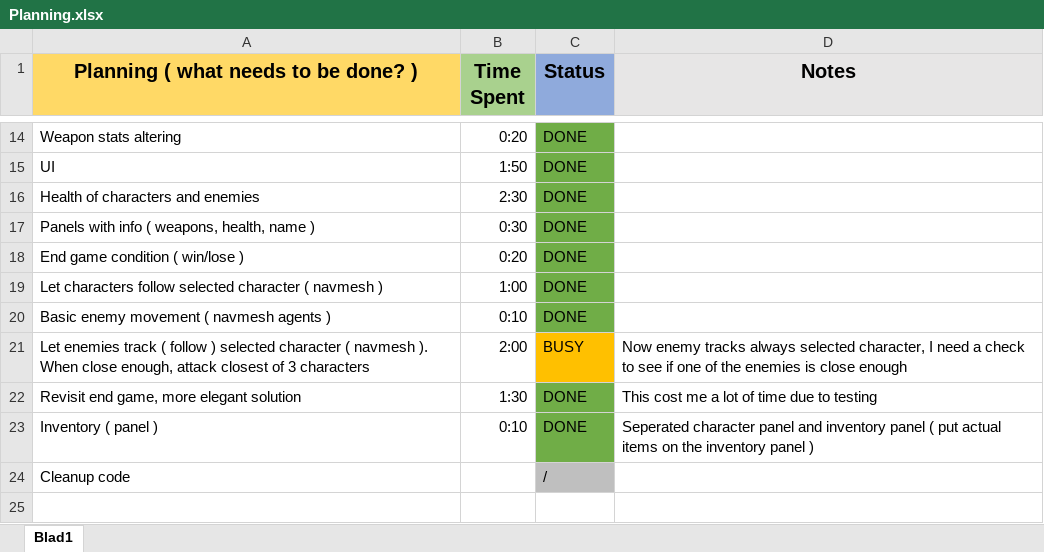
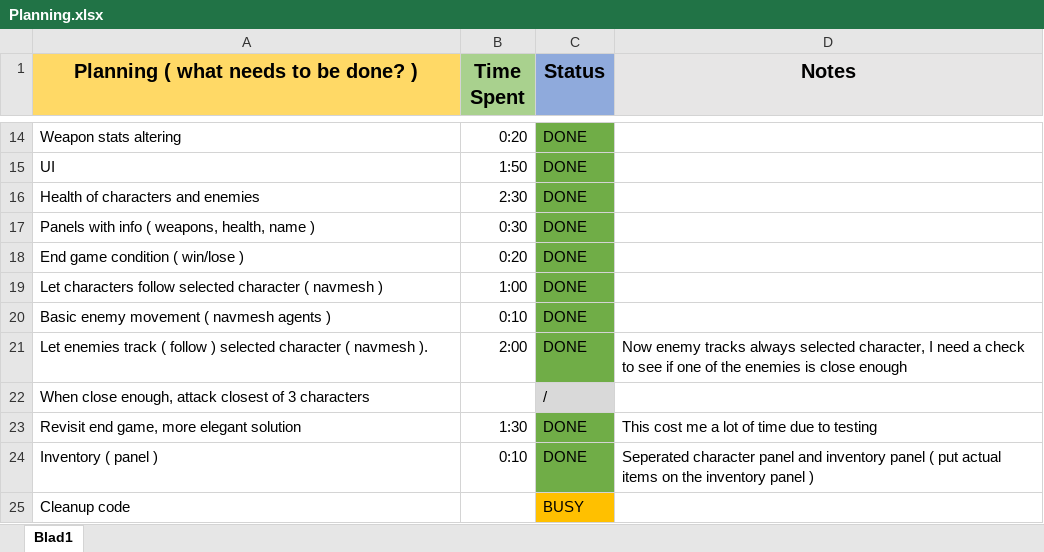
Before and after one commit to jeroencoessens/SecretOfMana, an Excel workbook: Planning.xlsx, sheet Blad1, drawn as a sheet; only a part is shown, gaps mark what is left out; values as stored, in another font and other column widths than the file's, no borders; addresses are those after the commit; the diff names each change by its address in the sheet, - before the commit and + after, or states it on an @@ line.

```diff
--- a/Planning.xlsx (sheet Blad1)
+++ b/Planning.xlsx (sheet Blad1)
-A21: …navmesh ). When close enough, attack closest of 3 characters
+A21: …navmesh ).
-C21 (Status): BUSY
+C21 (Status): DONE
-C21 fill: #FFC000
+C21 fill: #70AD47
+row 22: When close enough, attack closest of 3 characters |  | /
-C25 (Status): /
+C25 (Status): BUSY
-C25 fill: #BFBFBF
+C25 fill: #FFC000
```
Also changed, not shown: 52 other files.
